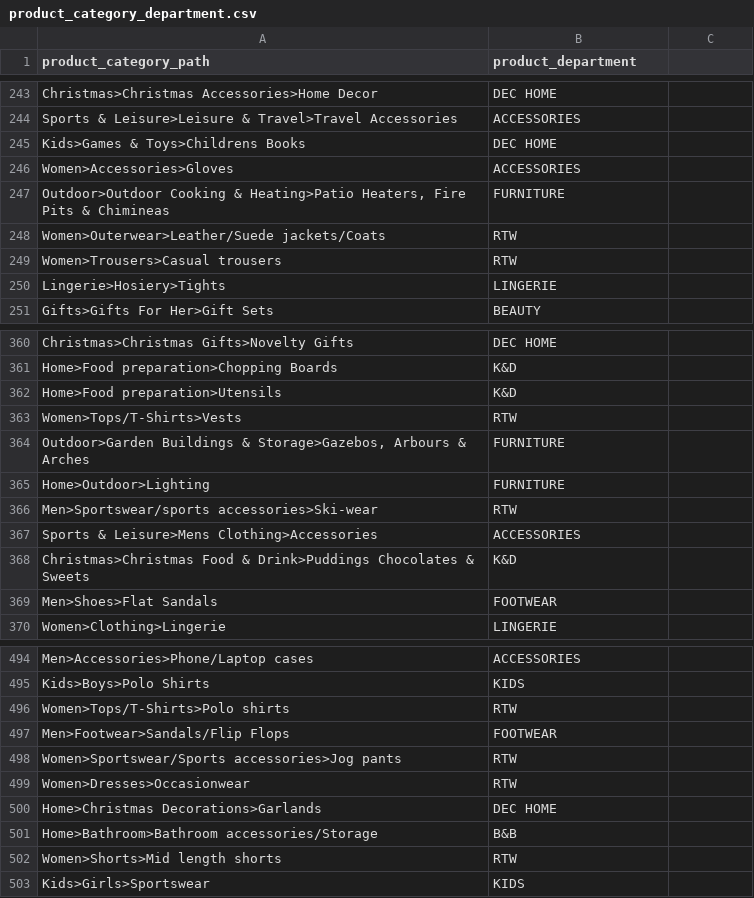
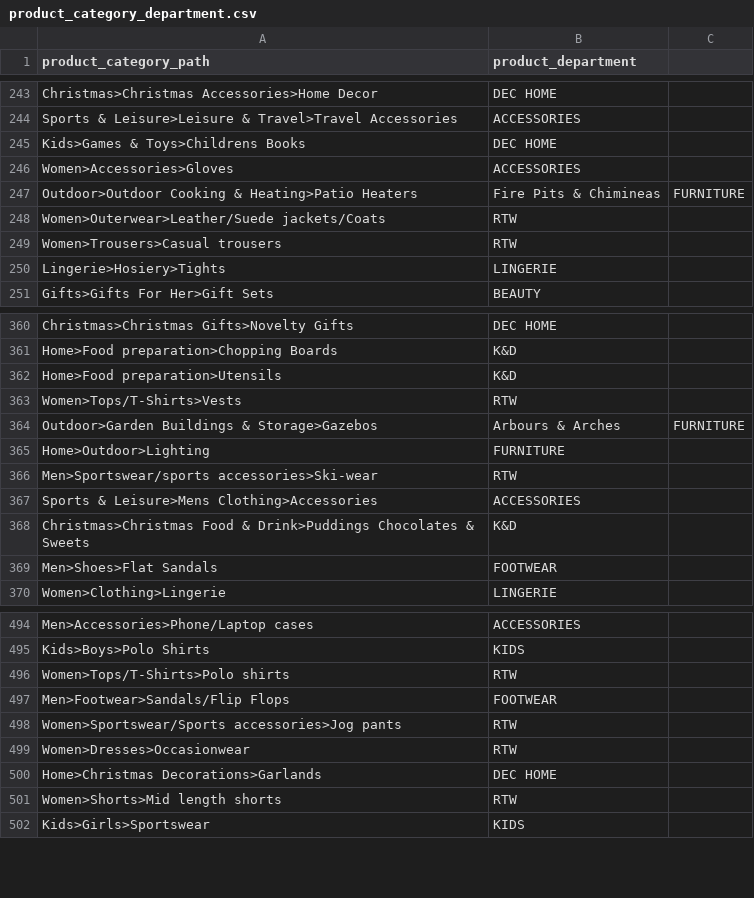
Before and after one commit to nixent/brandalley-dbt, a CSV file: dbt/brandalley-dbt/seeds/product_category_department.csv, drawn as a sheet; only a part is shown, gaps mark what is left out; removed rows and columns are numbered as before the commit, all else as after; the diff names each change by its address in the sheet, - before the commit and + after, or states it on an @@ line.

Commit message:
seed fix

```diff
--- a/dbt/brandalley-dbt/seeds/product_category_department.csv
+++ b/dbt/brandalley-dbt/seeds/product_category_department.csv
-row 247: Outdoor>Outdoor Cooking & Heating>Patio Heaters, Fire Pits & Chimineas | FURNITURE
+row 247: Outdoor>Outdoor Cooking & Heating>Patio Heaters | Fire Pits & Chimineas | FURNITURE
-row 364: Outdoor>Garden Buildings & Storage>Gazebos, Arbours & Arches | FURNITURE
+row 364: Outdoor>Garden Buildings & Storage>Gazebos | Arbours & Arches | FURNITURE
-row 501: Home>Bathroom>Bathroom accessories/Storage | B&B
```
